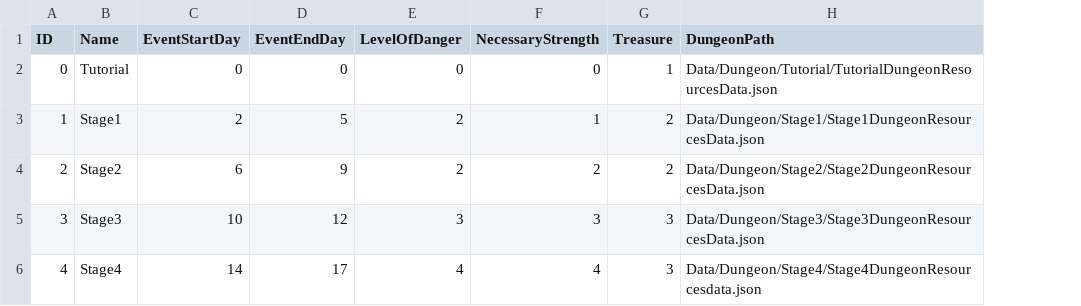
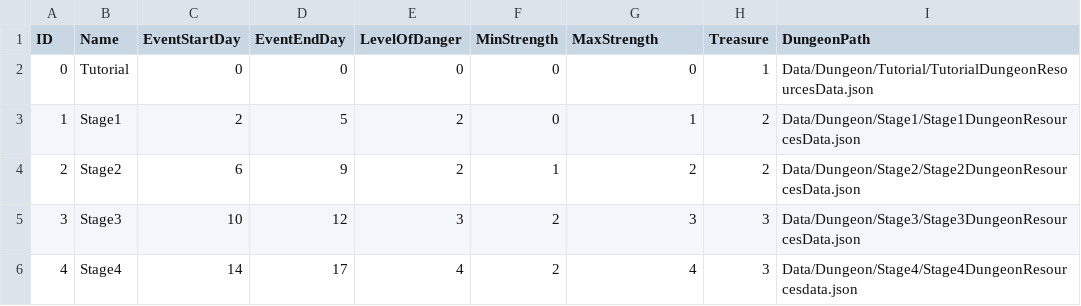
Before and after one commit to Ry-Seki/RIPO_Project, a CSV file: Data/Dungeon/DungeonList.csv, drawn as a sheet; addresses are those after the commit; the diff names each change by its address in the sheet, - before the commit and + after, or states it on an @@ line.

Commit message:
Seki
Fixed_MenuSelectDungeon.h,cpp
Fixed_WorldProgressManager.h,cpp

```diff
--- a/Data/Dungeon/DungeonList.csv
+++ b/Data/Dungeon/DungeonList.csv
+column F (MinStrength), rows 2-6: 0 | 0 | 1 | 2 | 2
-G1: NecessaryStrength
+G1: MaxStrength
```
Also changed, not shown: 10 other files.
